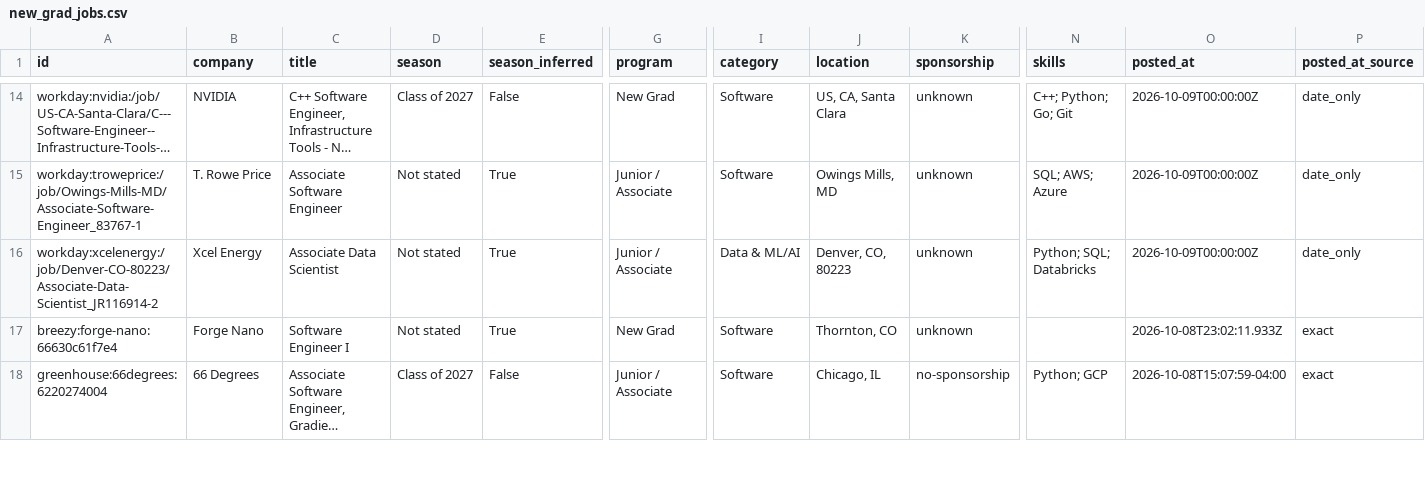
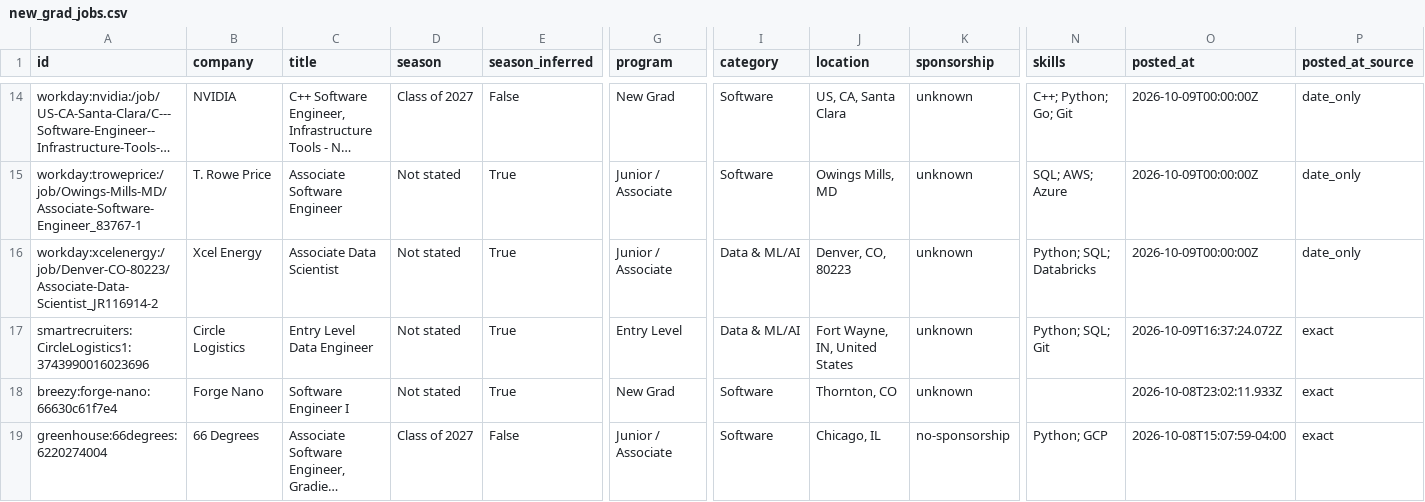
Before and after one commit to apxxrv/New-Grad-Tech-Jobs, a CSV file: data/new_grad_jobs.csv, drawn as a sheet; only a part is shown, gaps mark what is left out; long unchanged cells end in …; rows hold the shown columns only; the diff names each change by its address in the sheet, - before the commit and + after, or states it on an @@ line.

```diff
--- a/data/new_grad_jobs.csv
+++ b/data/new_grad_jobs.csv
+row 17: smartrecruiters:CircleLogistics1:3743990016023696 | Circle Logistics | Entry Level Data Engineer | Not stated | True | Entry Level | Data & ML/AI | Fort Wayne, IN, United States | unknown | Python; SQL; Git | 2026-10-09T16:37:24.072Z | exact
```
Also changed, not shown: docs/new_grad_jobs.csv, 15 other files.
